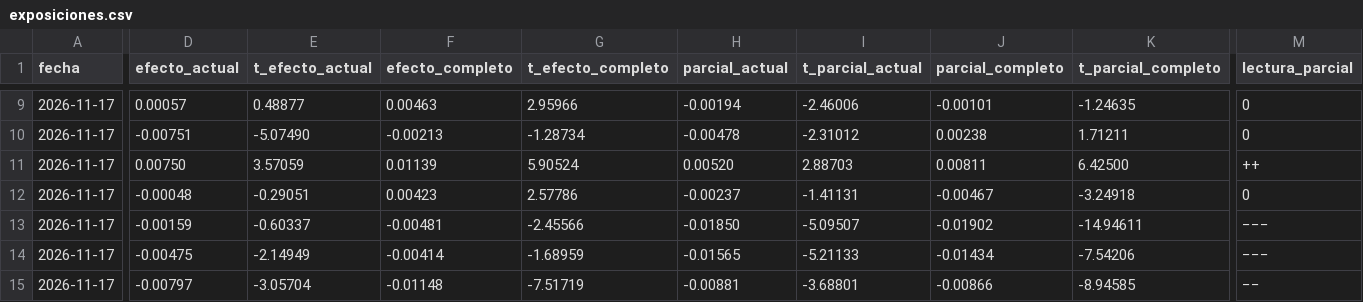
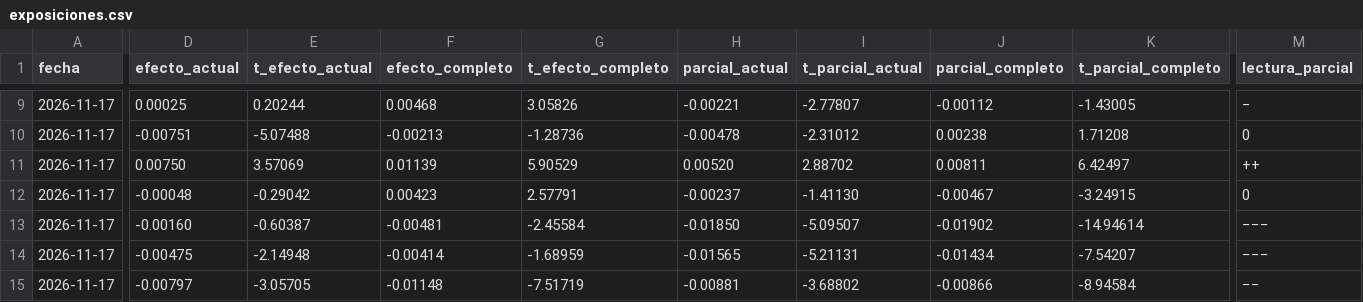
Before and after one commit to iyantp/asistente-financiero, a CSV file: analisis/exposiciones.csv, drawn as a sheet; only a part is shown, gaps mark what is left out; the diff covers the shown part only; the diff names each change by its address in the sheet, - before the commit and + after, or states it on an @@ line.

```diff
--- a/analisis/exposiciones.csv
+++ b/analisis/exposiciones.csv
-D9 (efecto_actual): 0.00057
+D9 (efecto_actual): 0.00025
-E9 (t_efecto_actual): 0.48877
+E9 (t_efecto_actual): 0.20244
-F9 (efecto_completo): 0.00463
+F9 (efecto_completo): 0.00468
-G9 (t_efecto_completo): 2.95966
+G9 (t_efecto_completo): 3.05826
-H9 (parcial_actual): -0.00194
+H9 (parcial_actual): -0.00221
-I9 (t_parcial_actual): -2.46006
+I9 (t_parcial_actual): -2.77807
-J9 (parcial_completo): -0.00101
+J9 (parcial_completo): -0.00112
-K9 (t_parcial_completo): -1.24635
+K9 (t_parcial_completo): -1.43005
-M9 (lectura_parcial): 0
+M9 (lectura_parcial): −
-E10 (t_efecto_actual): -5.07490
+E10 (t_efecto_actual): -5.07488
-G10 (t_efecto_completo): -1.28734
+G10 (t_efecto_completo): -1.28736
-K10 (t_parcial_completo): 1.71211
+K10 (t_parcial_completo): 1.71208
-E11 (t_efecto_actual): 3.57059
+E11 (t_efecto_actual): 3.57069
-G11 (t_efecto_completo): 5.90524
+G11 (t_efecto_completo): 5.90529
-I11 (t_parcial_actual): 2.88703
+I11 (t_parcial_actual): 2.88702
-K11 (t_parcial_completo): 6.42500
+K11 (t_parcial_completo): 6.42497
-E12 (t_efecto_actual): -0.29051
+E12 (t_efecto_actual): -0.29042
-G12 (t_efecto_completo): 2.57786
+G12 (t_efecto_completo): 2.57791
-I12 (t_parcial_actual): -1.41131
+I12 (t_parcial_actual): -1.41130
-K12 (t_parcial_completo): -3.24918
+K12 (t_parcial_completo): -3.24915
-D13 (efecto_actual): -0.00159
+D13 (efecto_actual): -0.00160
-E13 (t_efecto_actual): -0.60337
+E13 (t_efecto_actual): -0.60387
-G13 (t_efecto_completo): -2.45566
+G13 (t_efecto_completo): -2.45584
-K13 (t_parcial_completo): -14.94611
+K13 (t_parcial_completo): -14.94614
-E14 (t_efecto_actual): -2.14949
+E14 (t_efecto_actual): -2.14948
-I14 (t_parcial_actual): -5.21133
+I14 (t_parcial_actual): -5.21131
-K14 (t_parcial_completo): -7.54206
+K14 (t_parcial_completo): -7.54207
-E15 (t_efecto_actual): -3.05704
+E15 (t_efecto_actual): -3.05705
-I15 (t_parcial_actual): -3.68801
+I15 (t_parcial_actual): -3.68802
-K15 (t_parcial_completo): -8.94585
+K15 (t_parcial_completo): -8.94584
```
Also changed, not shown: 148 edited cells elsewhere in this file, control/cartera.csv, 14 other files.
